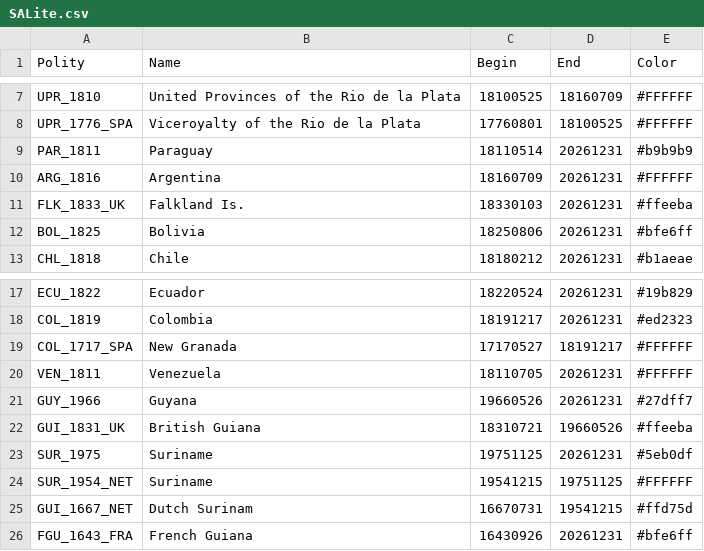
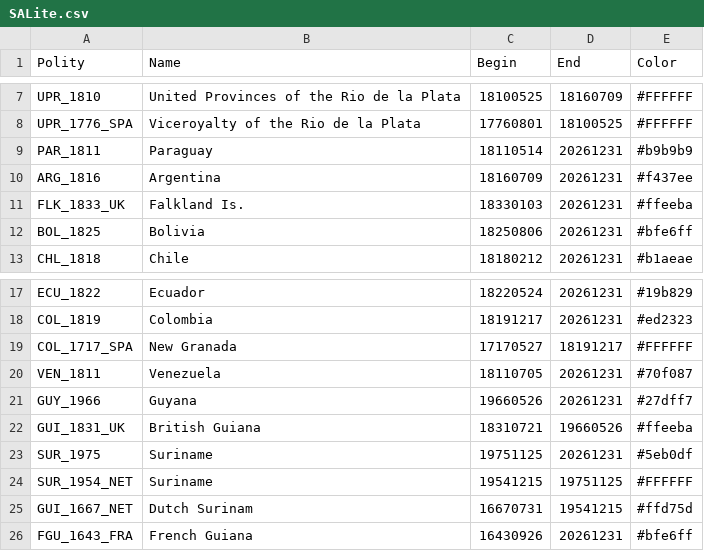
Before and after one commit to DocFlash81/CountryEngine, a CSV file: SALite.csv, drawn as a sheet; only a part is shown, gaps mark what is left out.

Commit message:
updated colors

```diff
--- a/SALite.csv
+++ b/SALite.csv
@@ -9,3 +9,3 @@ UPR_1776_SPA,Viceroyalty of the Rio de la Plata,17760801,18100525, #FFFFFF
 PAR_1811,Paraguay,18110514,20261231, #b9b9b9
-ARG_1816,Argentina,18160709,20261231, #FFFFFF
+ARG_1816,Argentina,18160709,20261231, #f437ee
 FLK_1833_UK,Falkland Is.,18330103,20261231, #ffeeba
@@ -19,3 +19,3 @@ COL_1819,Colombia,18191217,20261231, #ed2323
 COL_1717_SPA,New Granada,17170527,18191217, #FFFFFF
-VEN_1811,Venezuela,18110705,20261231, #FFFFFF
+VEN_1811,Venezuela,18110705,20261231, #70f087
 GUY_1966,Guyana,19660526,20261231, #27dff7
```
